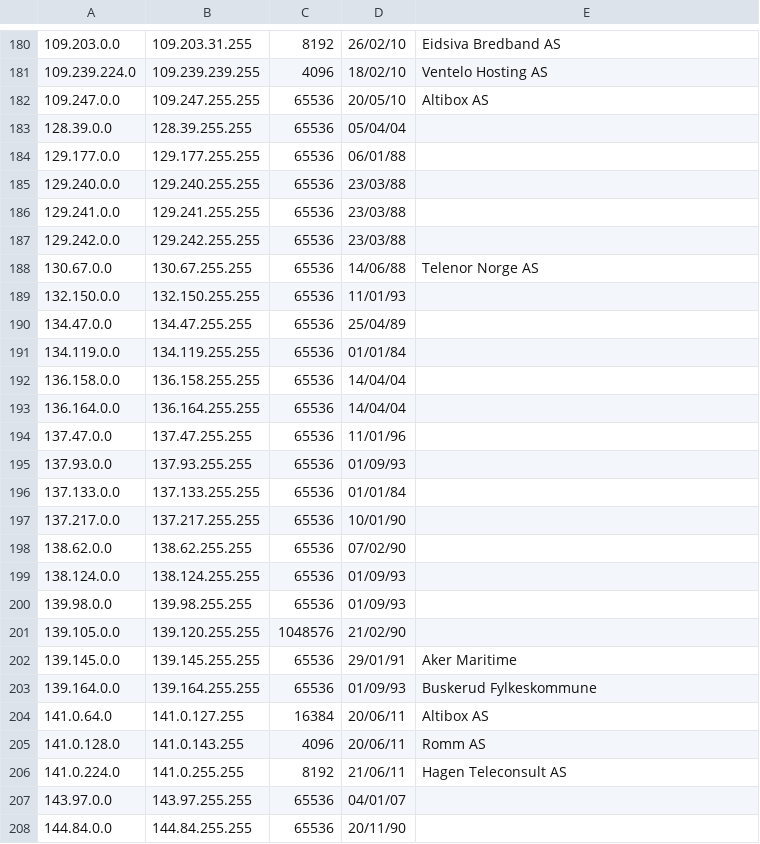
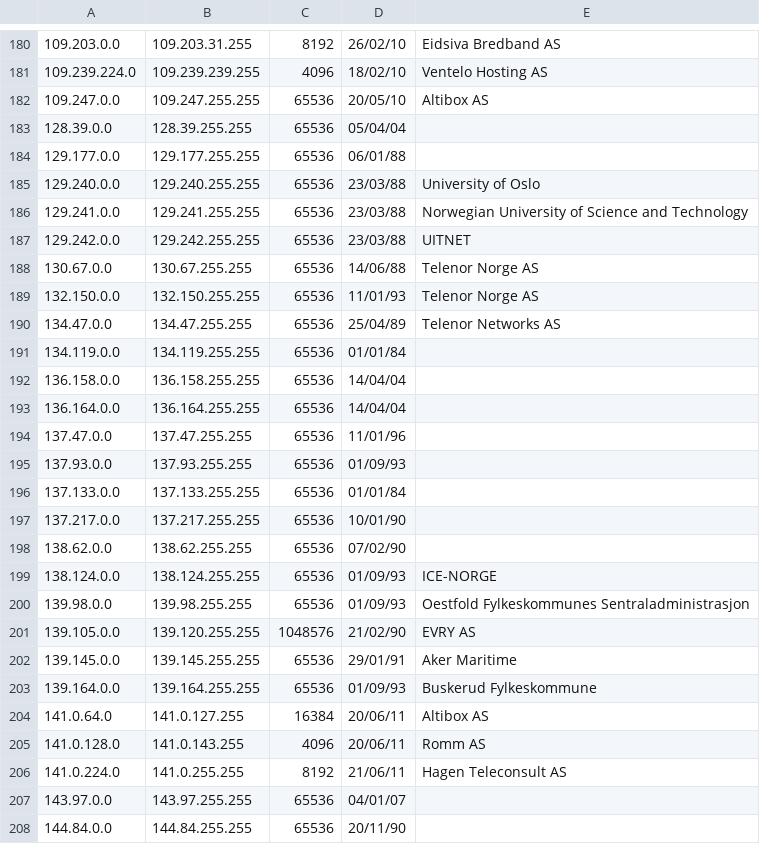
Before and after one commit to BlackCapCoder/ipscan-norway, a CSV file: no.csv, drawn as a sheet; only a part is shown, gaps mark what is left out.

Commit message:
more ips names

```diff
--- a/no.csv
+++ b/no.csv
@@ -184,8 +184,8 @@
 129.177.0.0,129.177.255.255,65536,06/01/88,
-129.240.0.0,129.240.255.255,65536,23/03/88,
-129.241.0.0,129.241.255.255,65536,23/03/88,
-129.242.0.0,129.242.255.255,65536,23/03/88,
+129.240.0.0,129.240.255.255,65536,23/03/88,University of Oslo
+129.241.0.0,129.241.255.255,65536,23/03/88,Norwegian University of Science and Technology
+129.242.0.0,129.242.255.255,65536,23/03/88,UITNET
 130.67.0.0,130.67.255.255,65536,14/06/88,Telenor Norge AS
-132.150.0.0,132.150.255.255,65536,11/01/93,
-134.47.0.0,134.47.255.255,65536,25/04/89,
+132.150.0.0,132.150.255.255,65536,11/01/93,Telenor Norge AS
+134.47.0.0,134.47.255.255,65536,25/04/89,Telenor Networks AS
 134.119.0.0,134.119.255.255,65536,01/01/84,
@@ -198,5 +198,5 @@
 138.62.0.0,138.62.255.255,65536,07/02/90,
-138.124.0.0,138.124.255.255,65536,01/09/93,
-139.98.0.0,139.98.255.255,65536,01/09/93,
-139.105.0.0,139.120.255.255,1048576,21/02/90,
+138.124.0.0,138.124.255.255,65536,01/09/93,ICE-NORGE
+139.98.0.0,139.98.255.255,65536,01/09/93,Oestfold Fylkeskommunes Sentraladministrasjon
+139.105.0.0,139.120.255.255,1048576,21/02/90,EVRY AS
 139.145.0.0,139.145.255.255,65536,29/01/91,Aker Maritime
```
